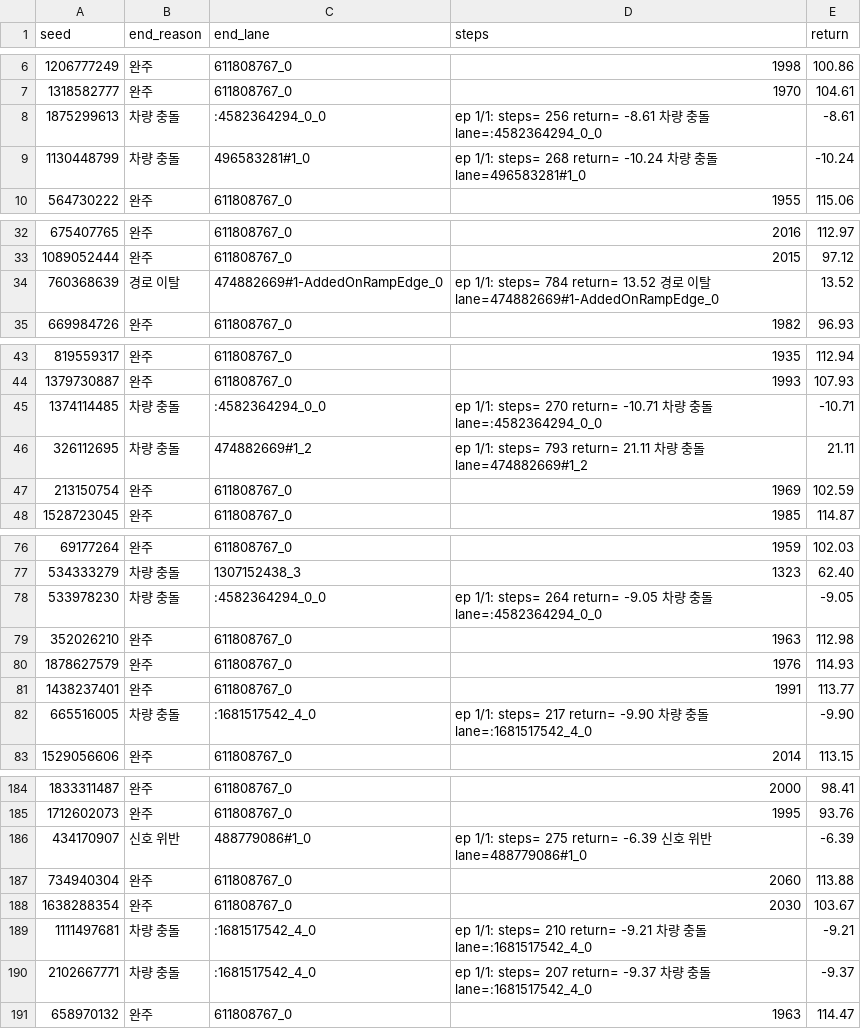
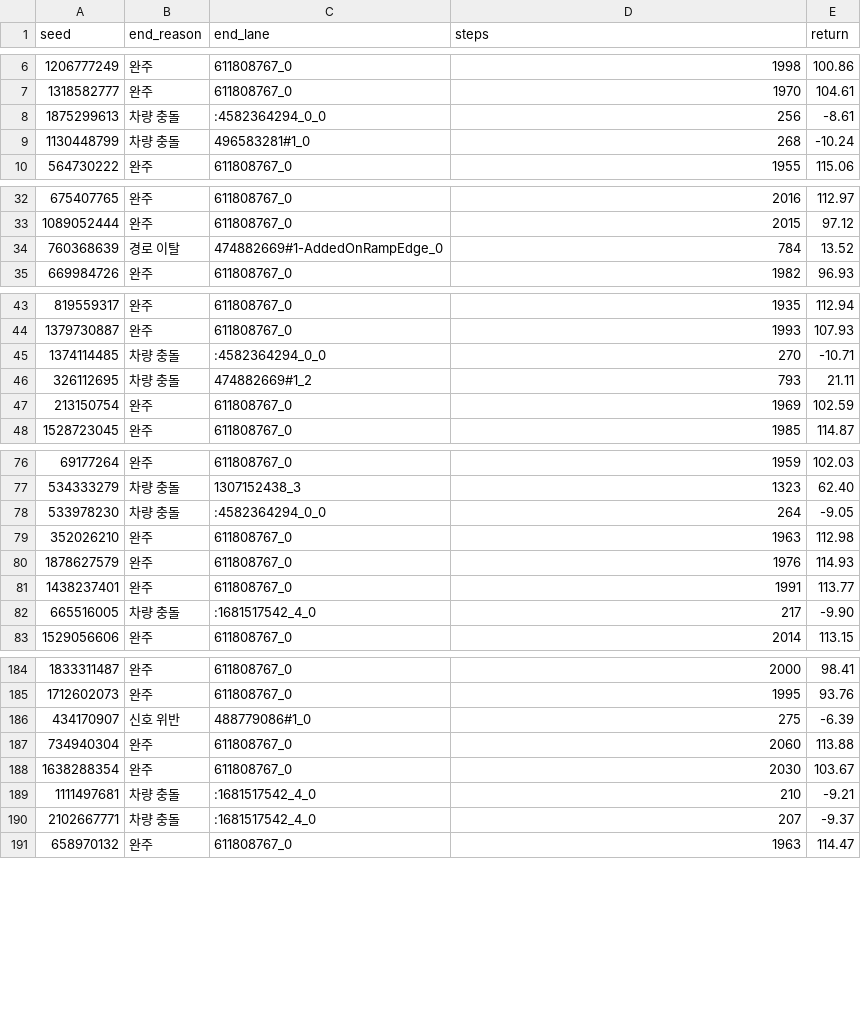
Before and after one commit to kiisophii/sumo-yeongdong-bukwon-av, a CSV file: results/run_20261126_190304_tof_route_outcome_ft_s0/eval300_rand_sumo1.27.1/eval300_rand_seeds.csv, drawn as a sheet; only a part is shown, gaps mark what is left out; the diff covers the shown part only.

```diff
--- a/results/run_20261126_190304_tof_route_outcome_ft_s0/eval300_rand_sumo1.27.1/eval300_rand_seeds.csv
+++ b/results/run_20261126_190304_tof_route_outcome_ft_s0/eval300_rand_sumo1.27.1/eval300_rand_seeds.csv
@@ -7,4 +7,4 @@ seed,end_reason,end_lane,steps,return
 1318582777,완주,611808767_0,1970,104.61
-1875299613,차량 충돌,:4582364294_0_0,  ep   1/1: steps= 256 return=  -8.61 차량 충돌 lane=:4582364294_0_0,-8.61
-1130448799,차량 충돌,496583281#1_0,  ep   1/1: steps= 268 return= -10.24 차량 충돌 lane=496583281#1_0,-10.24
+1875299613,차량 충돌,:4582364294_0_0,256,-8.61
+1130448799,차량 충돌,496583281#1_0,268,-10.24
 564730222,완주,611808767_0,1955,115.06
@@ -33,3 +33,3 @@ seed,end_reason,end_lane,steps,return
 1089052444,완주,611808767_0,2015,97.12
-760368639,경로 이탈,474882669#1-AddedOnRampEdge_0,  ep   1/1: steps= 784 return=  13.52 경로 이탈 lane=474882669#1-AddedOnRampEdge_0,13.52
+760368639,경로 이탈,474882669#1-AddedOnRampEdge_0,784,13.52
 669984726,완주,611808767_0,1982,96.93
@@ -44,4 +44,4 @@ seed,end_reason,end_lane,steps,return
 1379730887,완주,611808767_0,1993,107.93
-1374114485,차량 충돌,:4582364294_0_0,  ep   1/1: steps= 270 return= -10.71 차량 충돌 lane=:4582364294_0_0,-10.71
-326112695,차량 충돌,474882669#1_2,  ep   1/1: steps= 793 return=  21.11 차량 충돌 lane=474882669#1_2,21.11
+1374114485,차량 충돌,:4582364294_0_0,270,-10.71
+326112695,차량 충돌,474882669#1_2,793,21.11
 213150754,완주,611808767_0,1969,102.59
@@ -77,3 +77,3 @@ seed,end_reason,end_lane,steps,return
 534333279,차량 충돌,1307152438_3,1323,62.40
-533978230,차량 충돌,:4582364294_0_0,  ep   1/1: steps= 264 return=  -9.05 차량 충돌 lane=:4582364294_0_0,-9.05
+533978230,차량 충돌,:4582364294_0_0,264,-9.05
 352026210,완주,611808767_0,1963,112.98
@@ -81,3 +81,3 @@ seed,end_reason,end_lane,steps,return
 1438237401,완주,611808767_0,1991,113.77
-665516005,차량 충돌,:1681517542_4_0,  ep   1/1: steps= 217 return=  -9.90 차량 충돌 lane=:1681517542_4_0,-9.90
+665516005,차량 충돌,:1681517542_4_0,217,-9.90
 1529056606,완주,611808767_0,2014,113.15
@@ -185,7 +185,7 @@ seed,end_reason,end_lane,steps,return
 1712602073,완주,611808767_0,1995,93.76
-434170907,신호 위반,488779086#1_0,  ep   1/1: steps= 275 return=  -6.39 신호 위반 lane=488779086#1_0,-6.39
+434170907,신호 위반,488779086#1_0,275,-6.39
 734940304,완주,611808767_0,2060,113.88
 1638288354,완주,611808767_0,2030,103.67
-1111497681,차량 충돌,:1681517542_4_0,  ep   1/1: steps= 210 return=  -9.21 차량 충돌 lane=:1681517542_4_0,-9.21
-2102667771,차량 충돌,:1681517542_4_0,  ep   1/1: steps= 207 return=  -9.37 차량 충돌 lane=:1681517542_4_0,-9.37
+1111497681,차량 충돌,:1681517542_4_0,210,-9.21
+2102667771,차량 충돌,:1681517542_4_0,207,-9.37
 658970132,완주,611808767_0,1963,114.47
```
Also changed, not shown: 30 edited cells elsewhere in this file, 3 other files.
